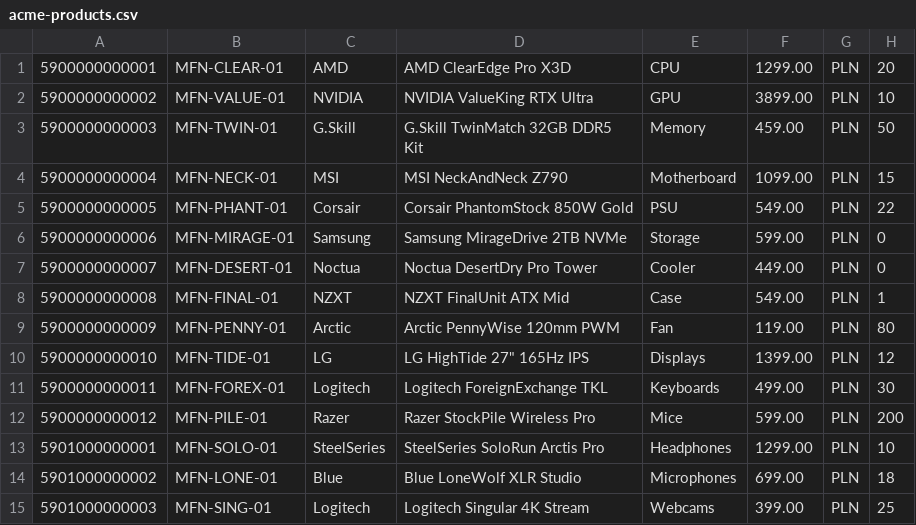
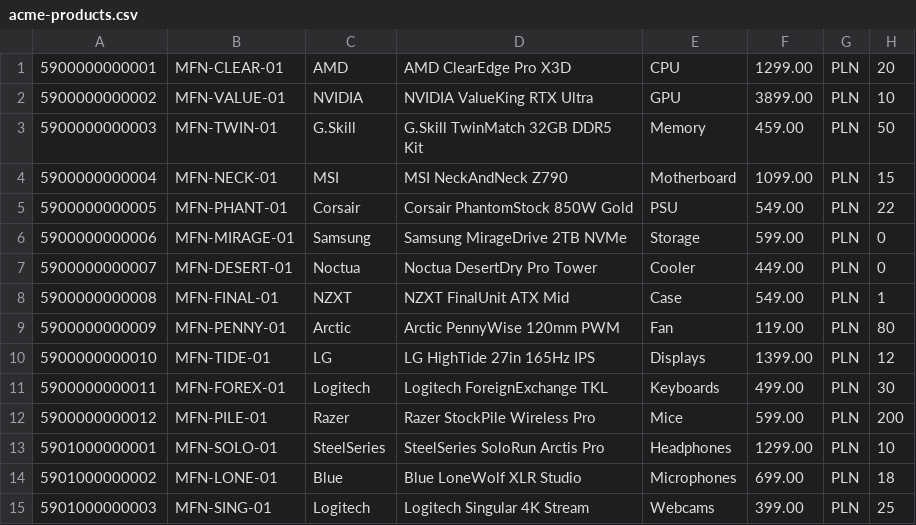
Before and after one commit to commerce-link/supplier-acme, a CSV file: src/main/resources/acme-products.csv, drawn as a sheet.

Commit message:
fix(fixtures) use in for inches in producs

```diff
--- a/src/main/resources/acme-products.csv
+++ b/src/main/resources/acme-products.csv
@@ -9,3 +9,3 @@
 5900000000009;MFN-PENNY-01;Arctic;Arctic PennyWise 120mm PWM;Fan;119.00;PLN;80
-5900000000010;MFN-TIDE-01;LG;LG HighTide 27" 165Hz IPS;Displays;1399.00;PLN;12
+5900000000010;MFN-TIDE-01;LG;LG HighTide 27in 165Hz IPS;Displays;1399.00;PLN;12
 5900000000011;MFN-FOREX-01;Logitech;Logitech ForeignExchange TKL;Keyboards;499.00;PLN;30
```
Also changed, not shown: src/main/resources/acmeb-products.csv.
